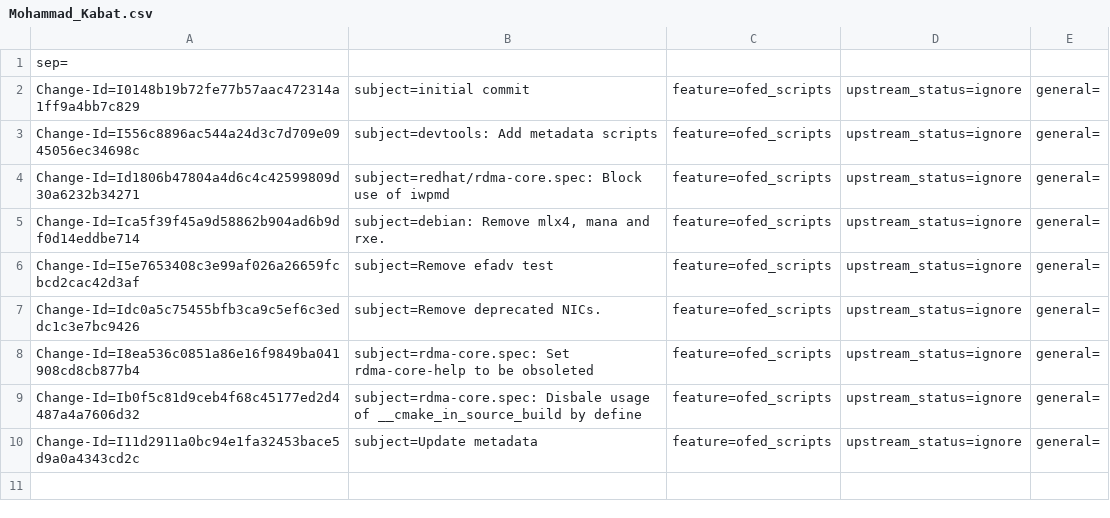
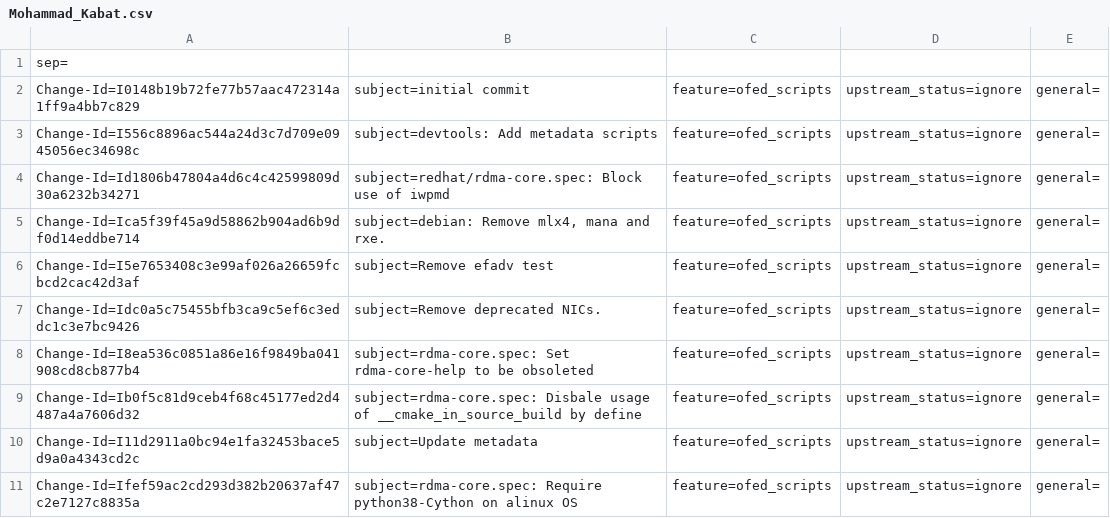
Before and after one commit to lichq3553/rdma-core, a CSV file: metadata/Mohammad_Kabat.csv, drawn as a sheet.

Commit message:
rdma-core.spec: Require python38-Cython on alinux OS
Issue: 3388916
Signed-off-by: Mohammad Kabat <mohammadkab@nvidia.com>
Change-Id: Ifef59ac2cd293d382b20637af47c2e7127c8835a

```diff
--- a/metadata/Mohammad_Kabat.csv
+++ b/metadata/Mohammad_Kabat.csv
@@ -10 +10,2 @@ Change-Id=Ib0f5c81d9ceb4f68c45177ed2d4487a4a7606d32; subject=rdma-core.spec: Dis
 Change-Id=I11d2911a0bc94e1fa32453bace5d9a0a4343cd2c; subject=Update metadata; feature=ofed_scripts; upstream_status=ignore; general=;
+Change-Id=Ifef59ac2cd293d382b20637af47c2e7127c8835a; subject=rdma-core.spec: Require python38-Cython on alinux OS; feature=ofed_scripts; upstream_status=ignore; general=;
```
Also changed, not shown: 1 other file.
